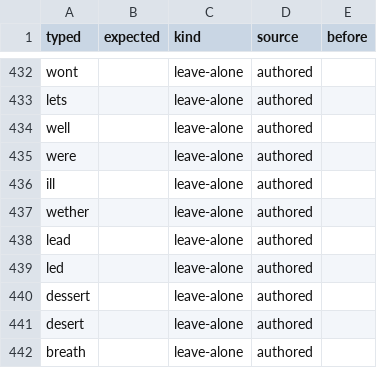
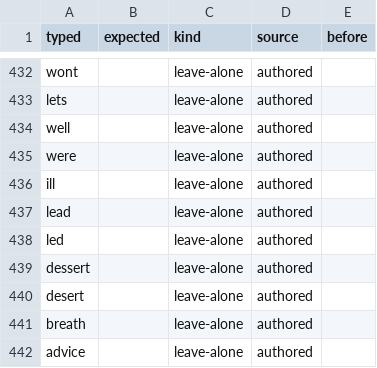
Before and after one commit to pesfahanian/jot, a TSV file: src/lib/spelling-fixtures/en-typos.tsv, drawn as a sheet; only a part is shown, gaps mark what is left out; the shorter side is filled out with more unchanged rows.

```diff
--- a/src/lib/spelling-fixtures/en-typos.tsv
+++ b/src/lib/spelling-fixtures/en-typos.tsv
@@ -436,3 +436,2 @@ were		leave-alone	authored
 ill		leave-alone	authored	
-wether		leave-alone	authored	
 lead		leave-alone	authored	
```
Also changed, not shown: 2 other files.
